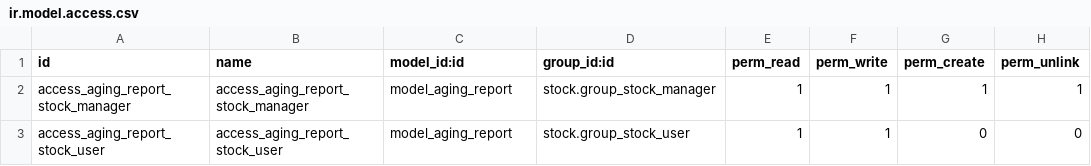
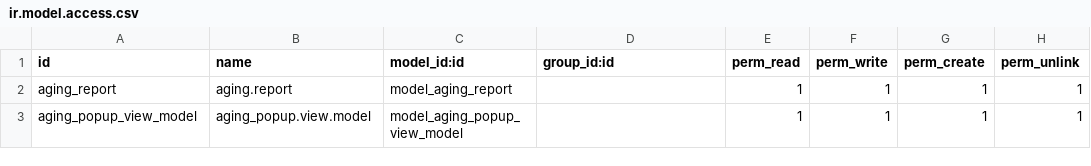
Before and after one commit to bits-amitrathod/odoo12, a CSV file: reports/aging_report/security/ir.model.access.csv, drawn as a sheet.

Commit message:
aging report

```diff
--- a/reports/aging_report/security/ir.model.access.csv
+++ b/reports/aging_report/security/ir.model.access.csv
@@ -1,3 +1,3 @@
 id,name,model_id:id,group_id:id,perm_read,perm_write,perm_create,perm_unlink
-access_aging_report_stock_manager,access_aging_report_stock_manager,model_aging_report,stock.group_stock_manager,1,1,1,1
-access_aging_report_stock_user,access_aging_report_stock_user,model_aging_report,stock.group_stock_user,1,1,0,0
+aging_report,aging.report,model_aging_report,,1,1,1,1
+aging_popup_view_model,aging_popup.view.model,model_aging_popup_view_model,,1,1,1,1
```
